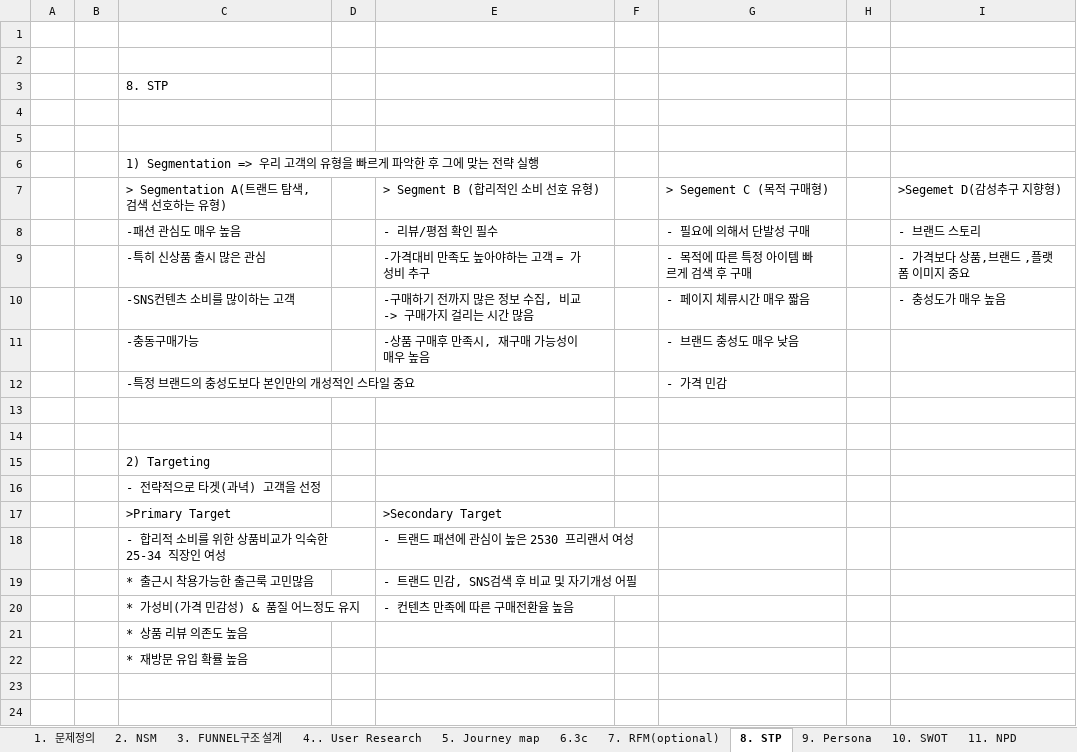
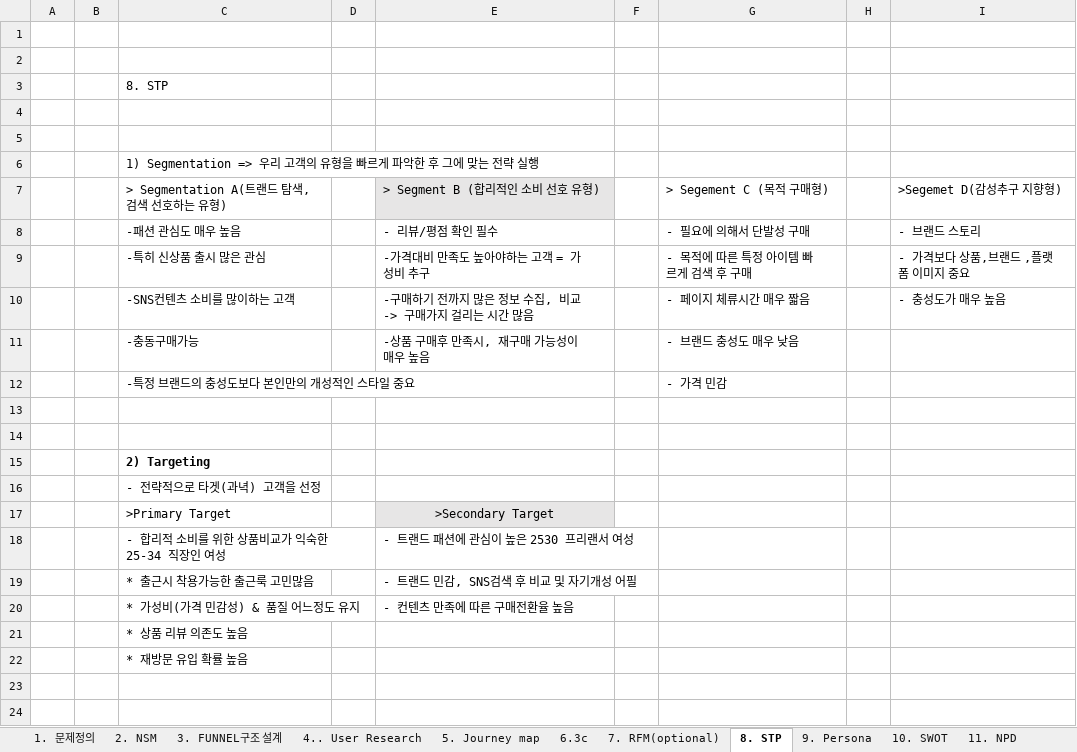
Before and after one commit to hayeonkim1/marketing-260115, an Excel workbook: marketing/무진사 데이터 컨텐츠마케팅 프로세스_260317.xlsx, sheet 8. STP, drawn as a sheet; only a part is shown; values as stored, in another font and other column widths than the file's, no borders; the diff names each change by its address in the sheet, - before the commit and + after, or states it on an @@ line.

```diff
--- a/marketing/무진사 데이터 컨텐츠마케팅 프로세스_260317.xlsx (sheet 8. STP)
+++ b/marketing/무진사 데이터 컨텐츠마케팅 프로세스_260317.xlsx (sheet 8. STP)
-E7 fill: none
+E7 fill: #E7E6E6
-C15 bold: off
+C15 bold: on
@@ E17 fill: none → #E7E6E6, alignment: left → center @@
```
Also changed, not shown: sheet 9. Persona, sheet 3. FUNNEL구조 설계, sheet 6.3c, sheet 5. Journey map, sheet 4.. User Research, other sheet tabs, charts or pictures, 17 other files.
